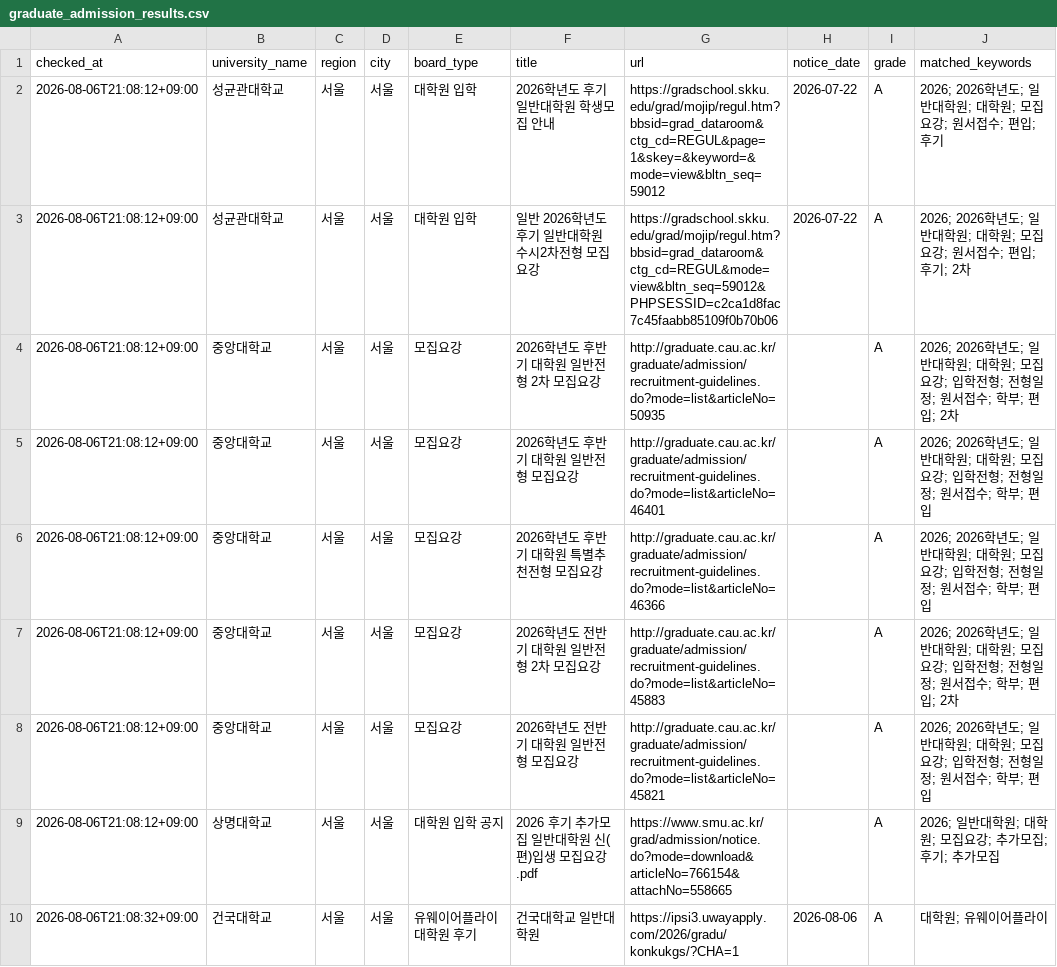
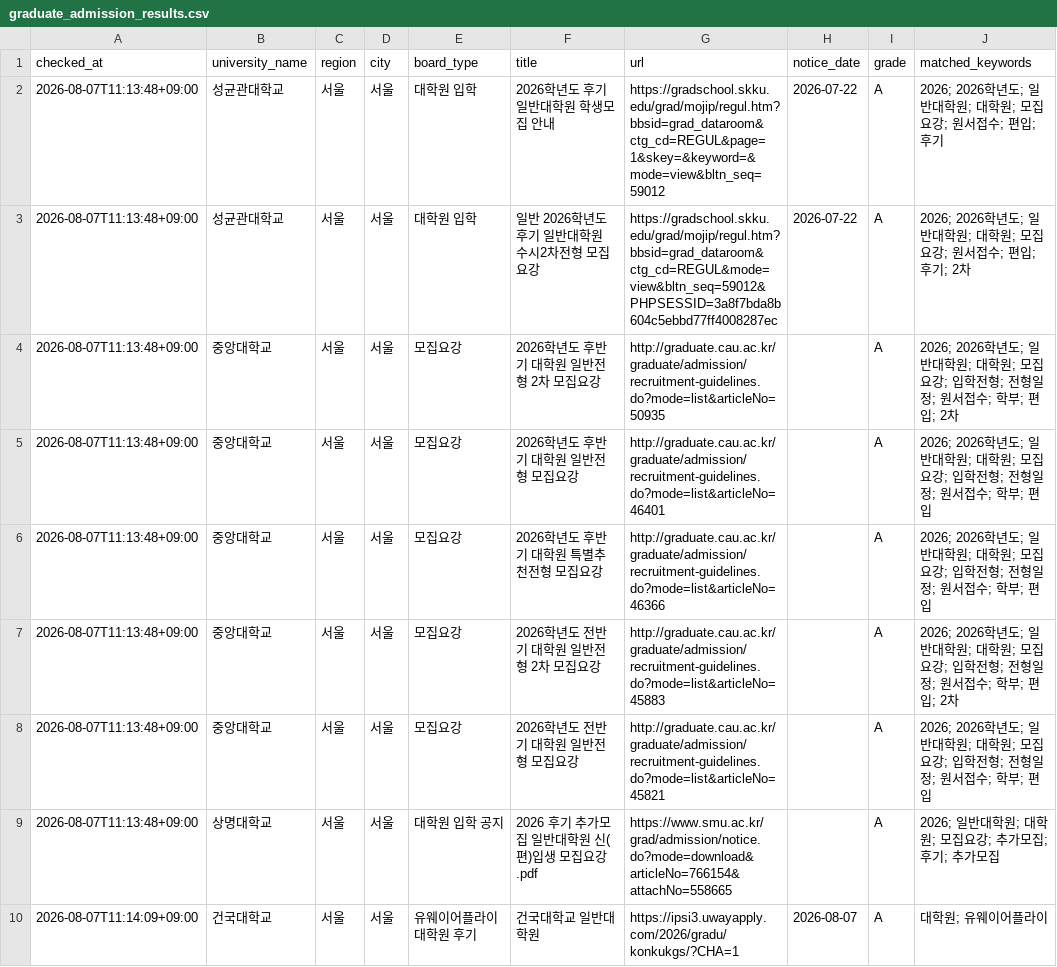
Before and after one commit to undcore/university-course-watcher, a CSV file: university-course-watcher/data/graduate_admission_results.csv, drawn as a sheet; only a part is shown; the diff covers the shown part only; the diff names each change by its address in the sheet, - before the commit and + after, or states it on an @@ line.

```diff
--- a/university-course-watcher/data/graduate_admission_results.csv
+++ b/university-course-watcher/data/graduate_admission_results.csv
-A2:A9 (checked_at): 2026-08-06T21:08:12+09:00
+A2:A9 (checked_at): 2026-08-07T11:13:48+09:00
-G3 (url): https://gradschool.skku.edu/grad/mojip/regul.htm?bbsid=grad_dataroom&ctg_cd=REGUL&mode=view&bltn_seq=59012&PHPSESSID=c2ca1d8fac7c45faabb85109f0b70b06
+G3 (url): https://gradschool.skku.edu/grad/mojip/regul.htm?bbsid=grad_dataroom&ctg_cd=REGUL&mode=view&bltn_seq=59012&PHPSESSID=3a8f7bda8b604c5ebbd77ff4008287ec
-A10 (checked_at): 2026-08-06T21:08:32+09:00
+A10 (checked_at): 2026-08-07T11:14:09+09:00
-H10 (notice_date): 2026-08-06
+H10 (notice_date): 2026-08-07
```
Also changed, not shown: 16 edited cells elsewhere in this file, 2 other files.
